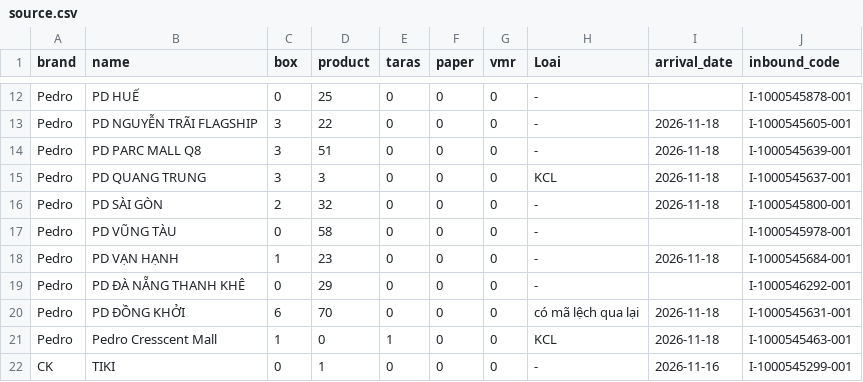
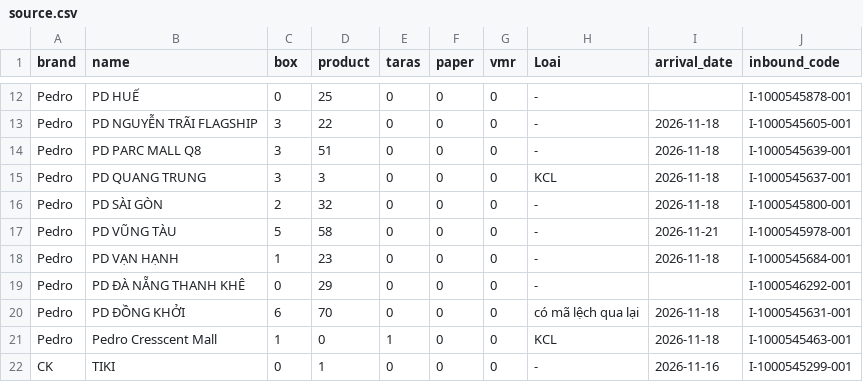
Before and after one commit to thuanmaison113-boop/newinbound, a CSV file: source.csv, drawn as a sheet; only a part is shown, gaps mark what is left out.

Commit message:
Update data 2026-11-21 10:41

```diff
--- a/source.csv
+++ b/source.csv
@@ -16,3 +16,3 @@ Pedro,PD QUANG TRUNG,3,3,0,0,0,KCL,2026-11-18,I-1000545637-001
 Pedro,PD SÀI GÒN,2,32,0,0,0,-,2026-11-18,I-1000545800-001
-Pedro,PD VŨNG TÀU,0,58,0,0,0,-,,I-1000545978-001
+Pedro,PD VŨNG TÀU,5,58,0,0,0,-,2026-11-21,I-1000545978-001
 Pedro,PD VẠN HẠNH,1,23,0,0,0,-,2026-11-18,I-1000545684-001
```
